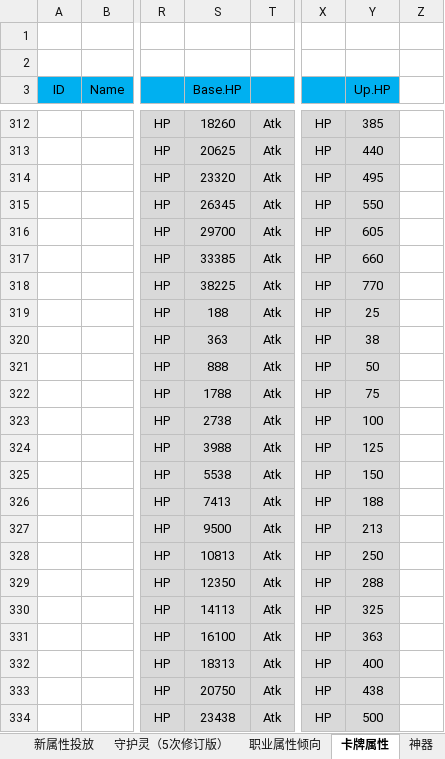
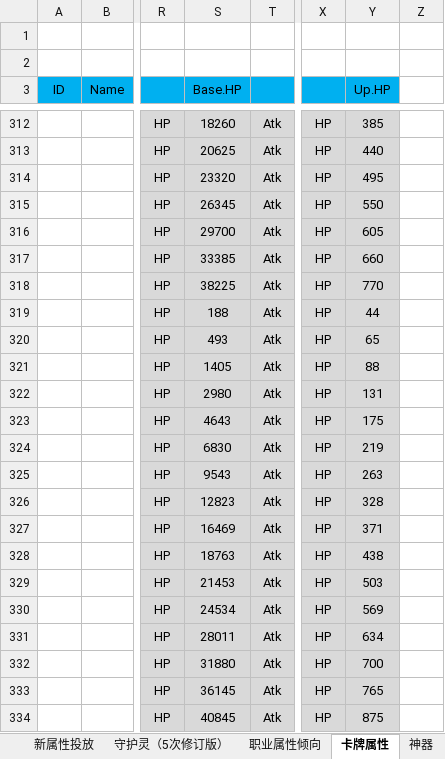
Before and after one commit to hataksumo/DesignerDoc, an Excel workbook: 策划案/镇魂街/新属性投放.xlsx, sheet 卡牌属性, drawn as a sheet; only a part is shown, gaps mark what is left out; values as stored, in another font and other column widths than the file's, no borders; the diff covers the shown part only; the diff names each change by its address in the sheet, - before the commit and + after, or states it on an @@ line.

```diff
--- a/策划案/镇魂街/新属性投放.xlsx (sheet 卡牌属性)
+++ b/策划案/镇魂街/新属性投放.xlsx (sheet 卡牌属性)
-Y319 (Up.HP): 25
+Y319 (Up.HP): 44
-S320 (Base.HP): 363
+S320 (Base.HP): 493
-Y320 (Up.HP): 38
+Y320 (Up.HP): 65
-S321 (Base.HP): 888
+S321 (Base.HP): 1405
-Y321 (Up.HP): 50
+Y321 (Up.HP): 88
-S322 (Base.HP): 1788
+S322 (Base.HP): 2980
-Y322 (Up.HP): 75
+Y322 (Up.HP): 131
-S323 (Base.HP): 2738
+S323 (Base.HP): 4643
-Y323 (Up.HP): 100
+Y323 (Up.HP): 175
-S324 (Base.HP): 3988
+S324 (Base.HP): 6830
-Y324 (Up.HP): 125
+Y324 (Up.HP): 219
-S325 (Base.HP): 5538
+S325 (Base.HP): 9543
-Y325 (Up.HP): 150
+Y325 (Up.HP): 263
-S326 (Base.HP): 7413
+S326 (Base.HP): 12823
-Y326 (Up.HP): 188
+Y326 (Up.HP): 328
-S327 (Base.HP): 9500
+S327 (Base.HP): 16469
-Y327 (Up.HP): 213
+Y327 (Up.HP): 371
-S328 (Base.HP): 10813
+S328 (Base.HP): 18763
-Y328 (Up.HP): 250
+Y328 (Up.HP): 438
-S329 (Base.HP): 12350
+S329 (Base.HP): 21453
-Y329 (Up.HP): 288
+Y329 (Up.HP): 503
-S330 (Base.HP): 14113
+S330 (Base.HP): 24534
-Y330 (Up.HP): 325
+Y330 (Up.HP): 569
-S331 (Base.HP): 16100
+S331 (Base.HP): 28011
-Y331 (Up.HP): 363
+Y331 (Up.HP): 634
-S332 (Base.HP): 18313
+S332 (Base.HP): 31880
-Y332 (Up.HP): 400
+Y332 (Up.HP): 700
-S333 (Base.HP): 20750
+S333 (Base.HP): 36145
-Y333 (Up.HP): 438
+Y333 (Up.HP): 765
-S334 (Base.HP): 23438
+S334 (Base.HP): 40845
-Y334 (Up.HP): 500
+Y334 (Up.HP): 875
```
Also changed, not shown: 830 edited cells elsewhere in this sheet, sheet 新属性投放, sheet 专属武器, 策划案/镇魂街/经济总表.xlsx.
